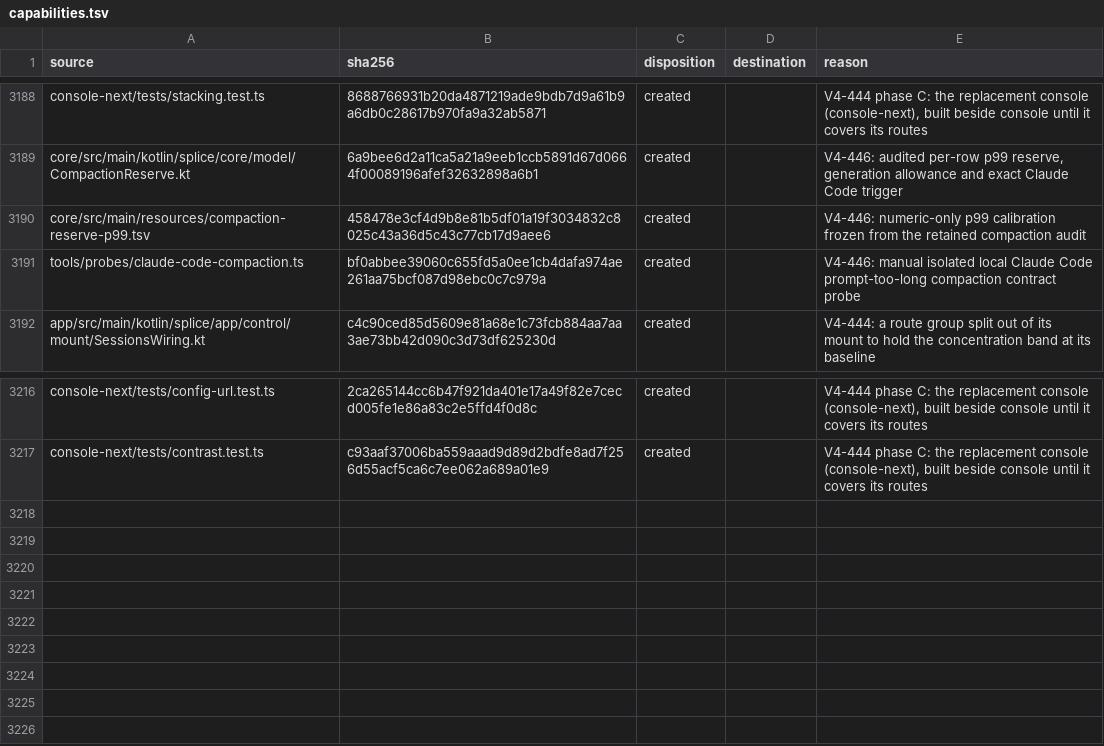
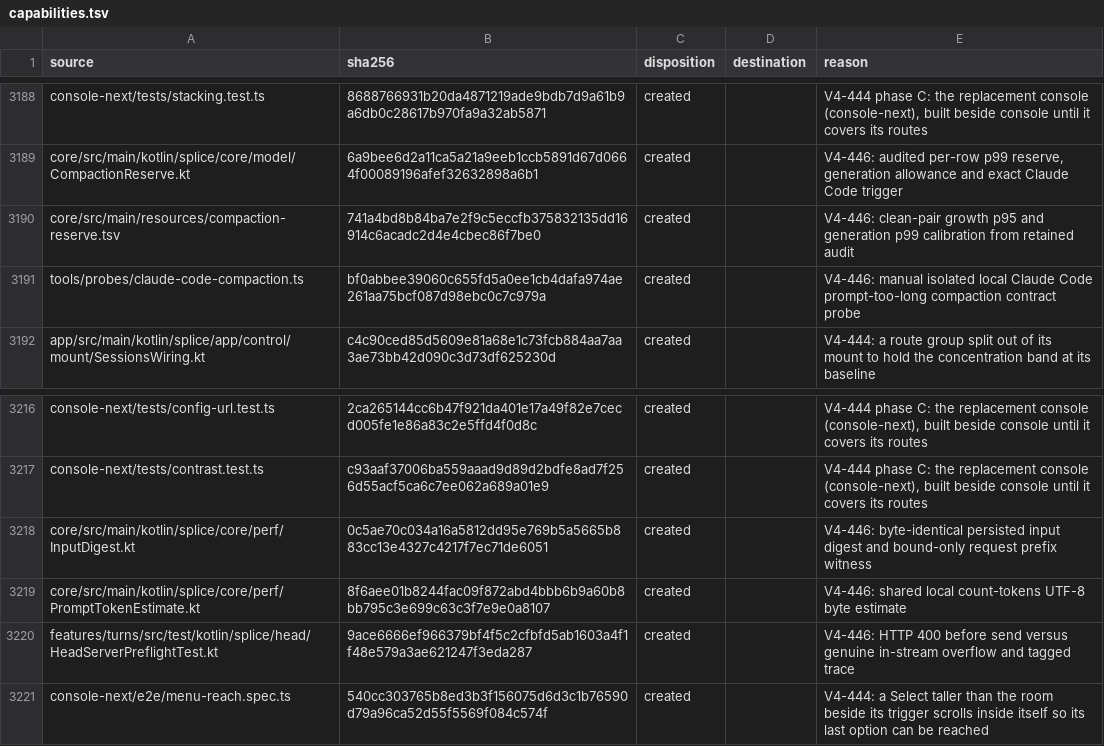
Before and after one commit to torad-labs/splice, a TSV file: .dev/restructure/capabilities.tsv, drawn as a sheet; only a part is shown, gaps mark what is left out.

Commit message:
fix(compaction): refuse oversized turns before SSE
Use a measured input only when its canonical prefix and request properties are unchanged. Otherwise retain the local bytes-per-token estimate. Ordinary continuations preflight at W minus clean growth p95 and generation p99; compact turns use W minus generation p99, and first exchanges use W. The size refusal is HTTP 400 before SSE, with distinct trace outcomes. Keep the genuine in-stream backend overflow as SSE 200 and preserve persisted code-mode input digests byte-for-byte.

Red-first HTTP and prefix tests, full core/turns/codex suites, detekt, architecture, structural rules and source census pass. The newly built jar replays the frozen oracle byte-exactly.

```diff
--- a/.dev/restructure/capabilities.tsv
+++ b/.dev/restructure/capabilities.tsv
@@ -3189,3 +3189,3 @@ console-next/tests/stacking.test.ts	8688766931b20da4871219ade9bdb7d9a61b9a6db0c2
 core/src/main/kotlin/splice/core/model/CompactionReserve.kt	6a9bee6d2a11ca5a21a9eeb1ccb5891d67d0664f00089196afef32632898a6b1	created		V4-446: audited per-row p99 reserve, generation allowance and exact Claude Code trigger
-core/src/main/resources/compaction-reserve-p99.tsv	458478e3cf4d9b8e81b5df01a19f3034832c8025c43a36d5c43c77cb17d9aee6	created		V4-446: numeric-only p99 calibration frozen from the retained compaction audit
+core/src/main/resources/compaction-reserve.tsv	741a4bd8b84ba7e2f9c5eccfb375832135dd16914c6acadc2d4e4cbec86f7be0	created		V4-446: clean-pair growth p95 and generation p99 calibration from retained audit
 tools/probes/claude-code-compaction.ts	bf0abbee39060c655fd5a0ee1cb4dafa974ae261aa75bcf087d98ebc0c7c979a	created		V4-446: manual isolated local Claude Code prompt-too-long compaction contract probe
@@ -3217 +3217,5 @@ console-next/tests/config-url.test.ts	2ca265144cc6b47f921da401e17a49f82e7cecd005
 console-next/tests/contrast.test.ts	c93aaf37006ba559aaad9d89d2bdfe8ad7f256d55acf5ca6c7ee062a689a01e9	created		V4-444 phase C: the replacement console (console-next), built beside console until it covers its routes
+core/src/main/kotlin/splice/core/perf/InputDigest.kt	0c5ae70c034a16a5812dd95e769b5a5665b883cc13e4327c4217f7ec71de6051	created		V4-446: byte-identical persisted input digest and bound-only request prefix witness
+core/src/main/kotlin/splice/core/perf/PromptTokenEstimate.kt	8f6aee01b8244fac09f872abd4bbb6b9a60b8bb795c3e699c63c3f7e9e0a8107	created		V4-446: shared local count-tokens UTF-8 byte estimate
+features/turns/src/test/kotlin/splice/head/HeadServerPreflightTest.kt	9ace6666ef966379bf4f5c2cfbfd5ab1603a4f1f48e579a3ae621247f3eda287	created		V4-446: HTTP 400 before send versus genuine in-stream overflow and tagged trace
+console-next/e2e/menu-reach.spec.ts	540cc303765b8ed3b3f156075d6d3c1b76590d79a96ca52d55f5569f084c574f	created		V4-444: a Select taller than the room beside its trigger scrolls inside itself so its last option can be reached
```
Also changed, not shown: core/src/main/resources/compaction-reserve.tsv, 18 other files.
